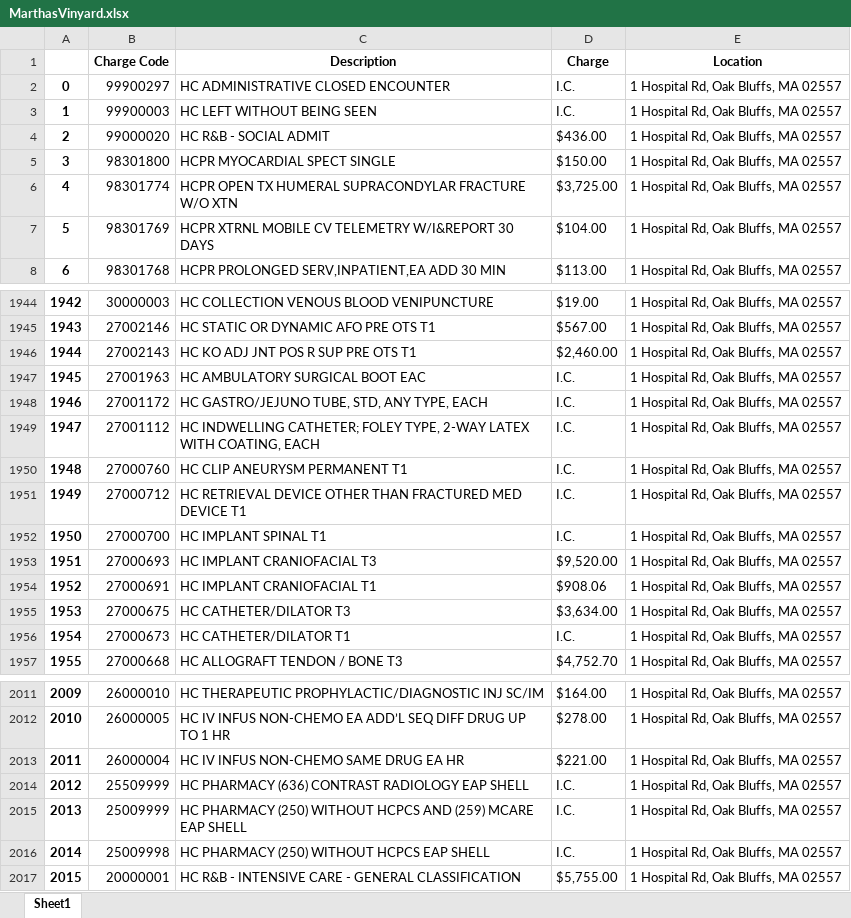
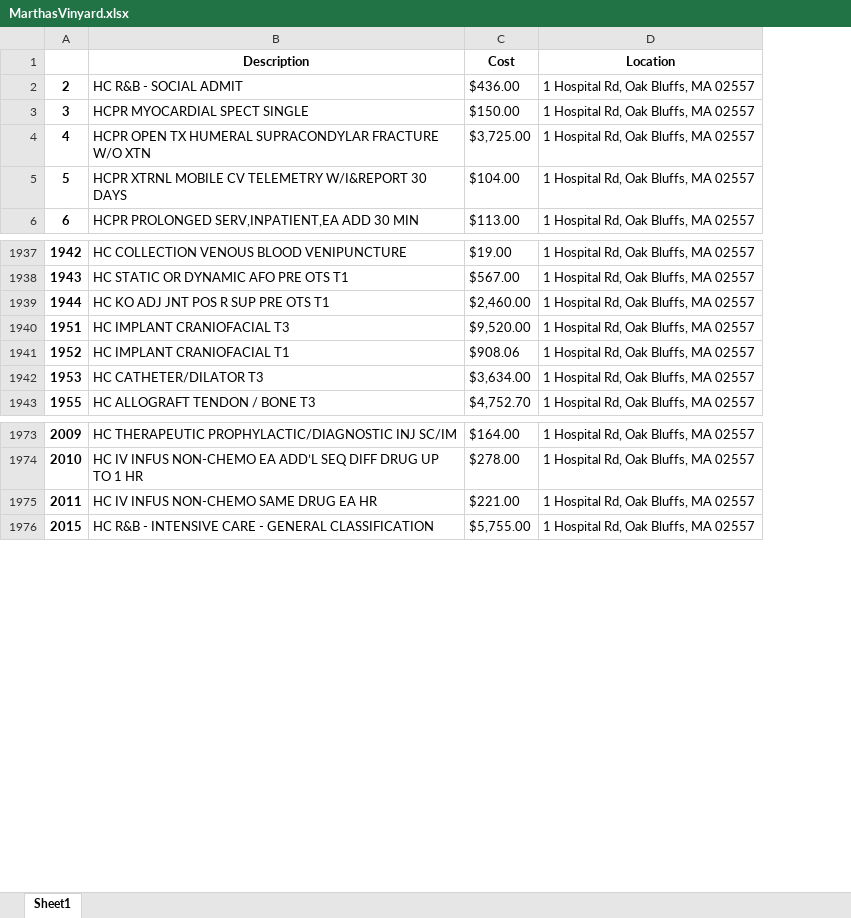
Before and after one commit to kunalupadya/CapitalOneHackathon, an Excel workbook: cleanhospitals/MarthasVinyard.xlsx, sheet Sheet1, drawn as a sheet; only a part is shown, gaps mark what is left out; values as stored, in another font and other column widths than the file's, no borders; removed rows and columns are numbered as before the commit, all else as after; the diff covers the shown part only; the diff names each change by its address in the sheet, - before the commit and + after, or states it on an @@ line.

```diff
--- a/cleanhospitals/MarthasVinyard.xlsx (sheet Sheet1)
+++ b/cleanhospitals/MarthasVinyard.xlsx (sheet Sheet1)
-column B (Charge Code), rows 4-8: 99000020 | 98301800 | 98301774 | 98301769 | 98301768; rows 1944-1946: 30000003 | 27002146 | 27002143; rows 1953-1955: 27000693 | 27000691 | 27000675; row 1957: 27000668; rows 2011-2013: 26000010 | 26000005 | 26000004; row 2017: 20000001
-C1: Charge
+C1: Cost
-row 2: 0 | 99900297 | HC ADMINISTRATIVE CLOSED ENCOUNTER | I.C. | 1 Hospital Rd, Oak Bluffs, MA 02557
-row 3: 1 | 99900003 | HC LEFT WITHOUT BEING SEEN | I.C. | 1 Hospital Rd, Oak Bluffs, MA 02557
-row 1947: 1945 | 27001963 | HC AMBULATORY SURGICAL BOOT EAC | I.C. | 1 Hospital Rd, Oak Bluffs, MA 02557
-row 1948: 1946 | 27001172 | HC GASTRO/JEJUNO TUBE, STD, ANY TYPE, EACH | I.C. | 1 Hospital Rd, Oak Bluffs, MA 02557
-row 1949: 1947 | 27001112 | HC INDWELLING CATHETER; FOLEY TYPE, 2-WAY LATEX WITH COATING, EACH | I.C. | 1 Hospital Rd, Oak Bluffs, MA 02557
-row 1950: 1948 | 27000760 | HC CLIP ANEURYSM PERMANENT T1 | I.C. | 1 Hospital Rd, Oak Bluffs, MA 02557
-row 1951: 1949 | 27000712 | HC RETRIEVAL DEVICE OTHER THAN FRACTURED MED DEVICE T1 | I.C. | 1 Hospital Rd, Oak Bluffs, MA 02557
-row 1952: 1950 | 27000700 | HC IMPLANT SPINAL T1 | I.C. | 1 Hospital Rd, Oak Bluffs, MA 02557
-row 1956: 1954 | 27000673 | HC CATHETER/DILATOR T1 | I.C. | 1 Hospital Rd, Oak Bluffs, MA 02557
-row 2014: 2012 | 25509999 | HC PHARMACY (636) CONTRAST RADIOLOGY EAP SHELL | I.C. | 1 Hospital Rd, Oak Bluffs, MA 02557
-row 2015: 2013 | 25009999 | HC PHARMACY (250) WITHOUT HCPCS AND (259) MCARE EAP SHELL | I.C. | 1 Hospital Rd, Oak Bluffs, MA 02557
-row 2016: 2014 | 25009998 | HC PHARMACY (250) WITHOUT HCPCS EAP SHELL | I.C. | 1 Hospital Rd, Oak Bluffs, MA 02557
```
Also changed, not shown: 29 removed rows elsewhere in this sheet, cleanhospitals/AtlantiCare.xlsx, cleanhospitals/AuroraHealth.xlsx, 5 other files.
